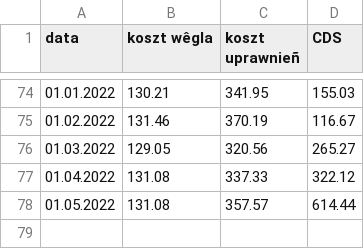
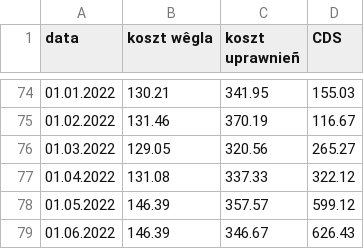
Before and after one commit to ForumEnergiiPL/miesiecznik, a CSV file: cds.csv, drawn as a sheet; only a part is shown, gaps mark what is left out.

Commit message:
Update cds.csv

```diff
--- a/cds.csv
+++ b/cds.csv
@@ -77,2 +77,3 @@ data,koszt wêgla,koszt uprawnieñ,CDS
 01.04.2022,131.08,337.33,322.12
-01.05.2022,131.08,357.57,614.44
+01.05.2022,146.39,357.57,599.12
+01.06.2022,146.39,346.67,626.43
```
